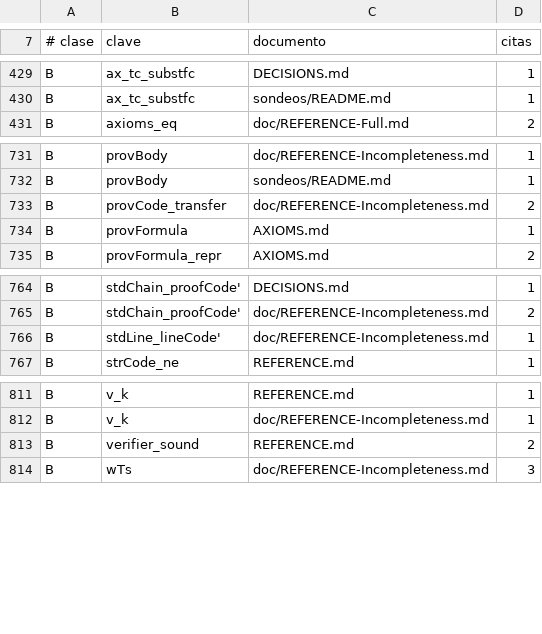
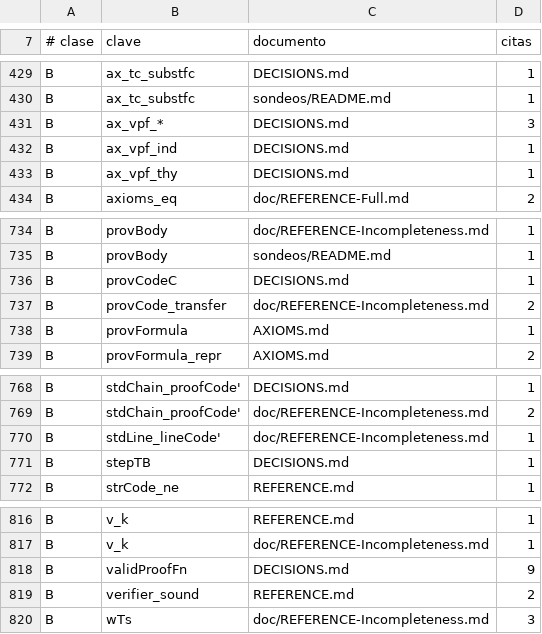
Before and after one commit to julian1c2a/ROBINSON_PlusPlus, a TSV file: doc/control/b-deuda.tsv, drawn as a sheet; only a part is shown, gaps mark what is left out; the diff names each change by its address in the sheet, - before the commit and + after, or states it on an @@ line.

```diff
--- a/doc/control/b-deuda.tsv
+++ b/doc/control/b-deuda.tsv
+row 431: B | ax_vpf_* | DECISIONS.md | 3
+row 432: B | ax_vpf_ind | DECISIONS.md | 1
+row 433: B | ax_vpf_thy | DECISIONS.md | 1
+row 736: B | provCodeC | DECISIONS.md | 1
+row 771: B | stepTB | DECISIONS.md | 1
+row 818: B | validProofFn | DECISIONS.md | 9
```
Also changed, not shown: 30 other files.
